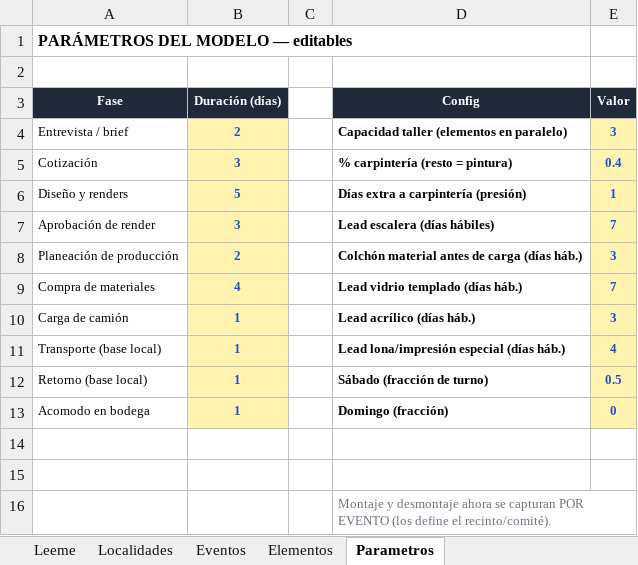
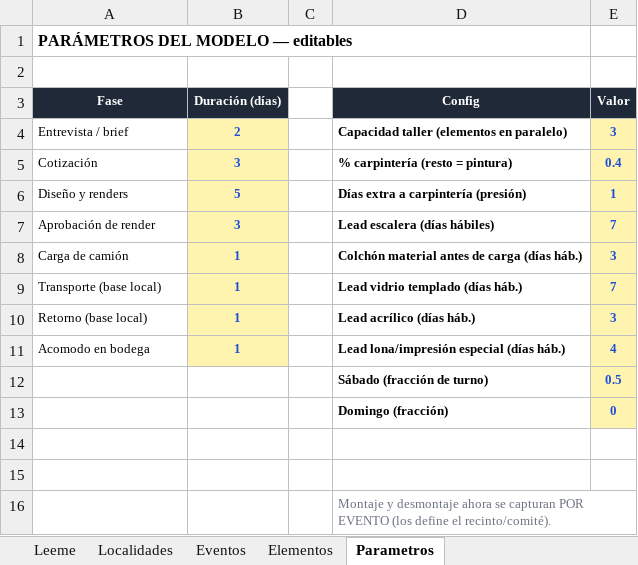
Before and after one commit to alexrsutti/pipeline-calidad, an Excel workbook: datos.xlsx, sheet Parametros, drawn as a sheet; values as stored, in another font and other column widths than the file's, no borders; removed rows and columns are numbered as before the commit, all else as after; the diff names each change by its address in the sheet, - before the commit and + after, or states it on an @@ line.

Commit message:
Actualizar datos

```diff
--- a/datos.xlsx (sheet Parametros)
+++ b/datos.xlsx (sheet Parametros)
-row 8: Planeación de producción | 2 |  | Colchón material antes de carga (días háb.) | 3
-row 9: Compra de materiales | 4 |  | Lead vidrio templado (días háb.) | 7
-D8 (Config): Lead acrílico (días háb.)
+D8 (Config): Colchón material antes de carga (días háb.)
-D9 (Config): Lead lona/impresión especial (días háb.)
+D9 (Config): Lead vidrio templado (días háb.)
-E9 (Valor): 4
+E9 (Valor): 7
-D10 (Config): Sábado (fracción de turno)
+D10 (Config): Lead acrílico (días háb.)
-E10 (Valor): 0.5
+E10 (Valor): 3
-D11 (Config): Domingo (fracción)
+D11 (Config): Lead lona/impresión especial (días háb.)
-E11 (Valor): 0
+E11 (Valor): 4
+row 12:  |  |  | Sábado (fracción de turno) | 0.5
+row 13:  |  |  | Domingo (fracción) | 0
```
Also changed, not shown: sheet Eventos, sheet Leeme.
